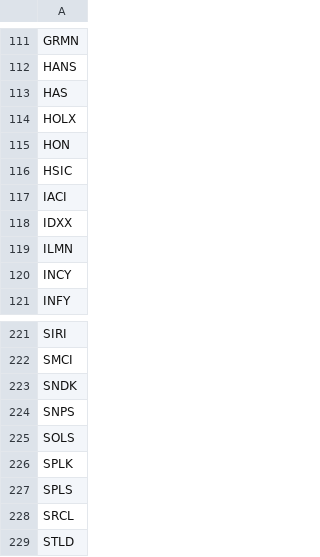
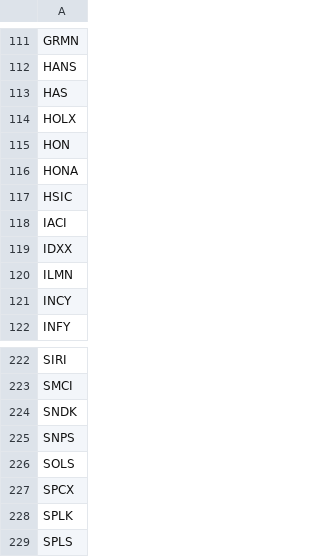
Before and after one commit to James1424/nasdaq100-momentum-ranking, a CSV file: data/nasdaq100_all_historical_tickers.csv, drawn as a sheet; only a part is shown, gaps mark what is left out; the shorter side is filled out with more unchanged rows; the diff names each change by its address in the sheet, - before the commit and + after, or states it on an @@ line.

```diff
--- a/data/nasdaq100_all_historical_tickers.csv
+++ b/data/nasdaq100_all_historical_tickers.csv
+row 116: HONA
+row 227: SPCX
```
Also changed, not shown: data/nasdaq100_component_changes.csv, data/nasdaq100_current_tickers.csv, 8 other files.
